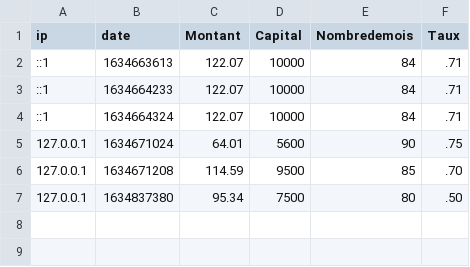
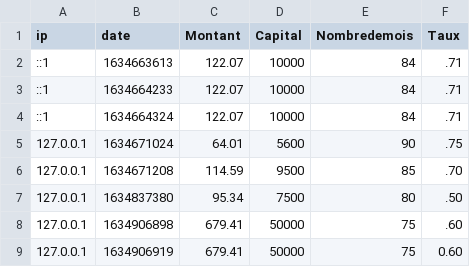
Before and after one commit to Tyranozomby/Bank-account-php, a CSV file: logs.csv, drawn as a sheet.

```diff
--- a/logs.csv
+++ b/logs.csv
@@ -7 +7,3 @@ ip;date;Montant;Capital;Nombredemois;Taux
 127.0.0.1;1634837380;95.34;7500;80;.50
+127.0.0.1;1634906898;679.41;50000;75;.60
+127.0.0.1;1634906919;679.41;50000;75;0.60
```
Also changed, not shown: 1 other file.
